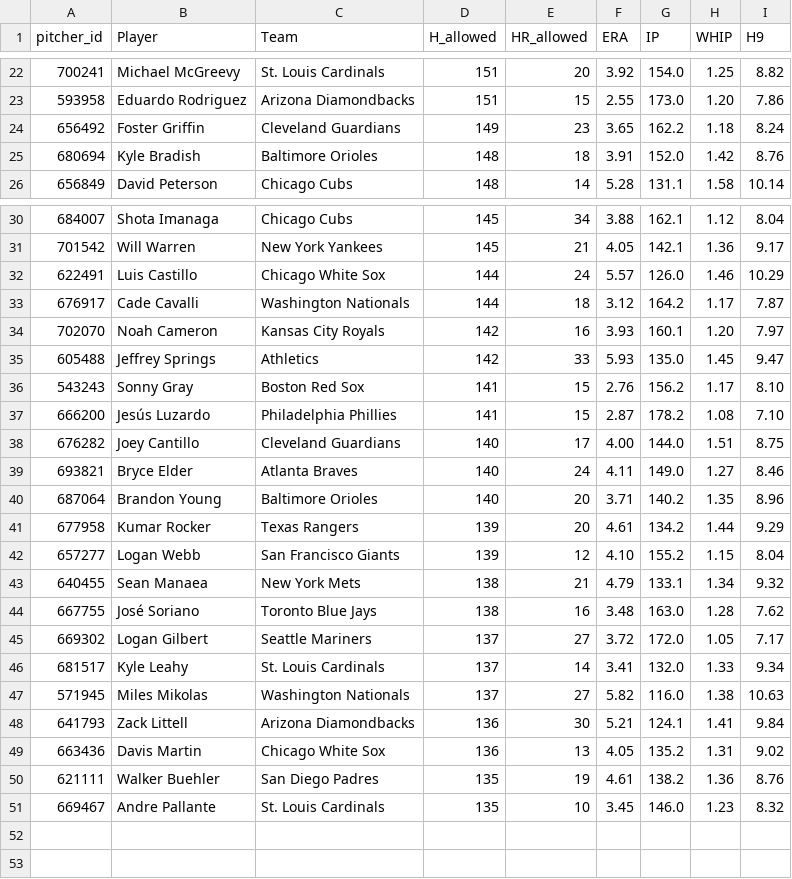
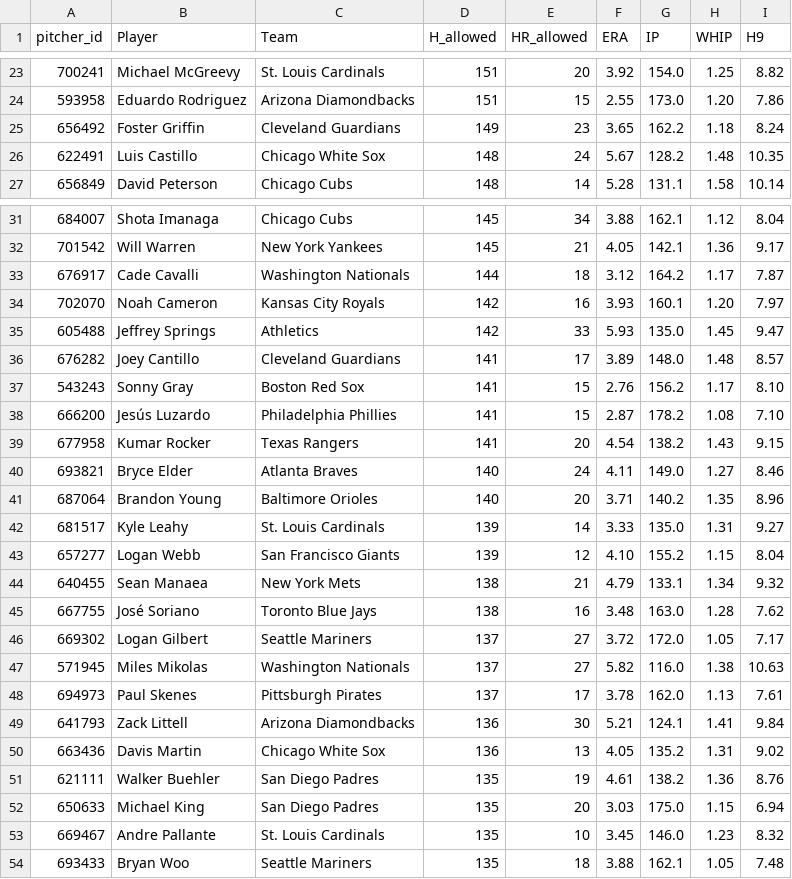
Before and after one commit to HitByOne/mlb-dashboard, a CSV file: data/leaky_pitchers.csv, drawn as a sheet; only a part is shown, gaps mark what is left out; removed rows and columns are numbered as before the commit, all else as after; the diff covers the shown part only; the diff names each change by its address in the sheet, - before the commit and + after, or states it on an @@ line.

```diff
--- a/data/leaky_pitchers.csv
+++ b/data/leaky_pitchers.csv
-row 25: 680694 | Kyle Bradish | Baltimore Orioles | 148 | 18 | 3.91 | 152.0 | 1.42 | 8.76
+row 26: 622491 | Luis Castillo | Chicago White Sox | 148 | 24 | 5.67 | 128.2 | 1.48 | 10.35
-row 32: 622491 | Luis Castillo | Chicago White Sox | 144 | 24 | 5.57 | 126.0 | 1.46 | 10.29
+row 36: 676282 | Joey Cantillo | Cleveland Guardians | 141 | 17 | 3.89 | 148.0 | 1.48 | 8.57
-row 38: 676282 | Joey Cantillo | Cleveland Guardians | 140 | 17 | 4.00 | 144.0 | 1.51 | 8.75
+row 39: 677958 | Kumar Rocker | Texas Rangers | 141 | 20 | 4.54 | 138.2 | 1.43 | 9.15
-row 41: 677958 | Kumar Rocker | Texas Rangers | 139 | 20 | 4.61 | 134.2 | 1.44 | 9.29
+row 42: 681517 | Kyle Leahy | St. Louis Cardinals | 139 | 14 | 3.33 | 135.0 | 1.31 | 9.27
-row 46: 681517 | Kyle Leahy | St. Louis Cardinals | 137 | 14 | 3.41 | 132.0 | 1.33 | 9.34
+row 48: 694973 | Paul Skenes | Pittsburgh Pirates | 137 | 17 | 3.78 | 162.0 | 1.13 | 7.61
+row 52: 650633 | Michael King | San Diego Padres | 135 | 20 | 3.03 | 175.0 | 1.15 | 6.94
+row 54: 693433 | Bryan Woo | Seattle Mariners | 135 | 18 | 3.88 | 162.1 | 1.05 | 7.48
```
Also changed, not shown: 2 added rows, 1 removed row and 1 edited cell elsewhere in this file, data/hot_cold.csv, data/hr_leaders.csv, 15 other files.
